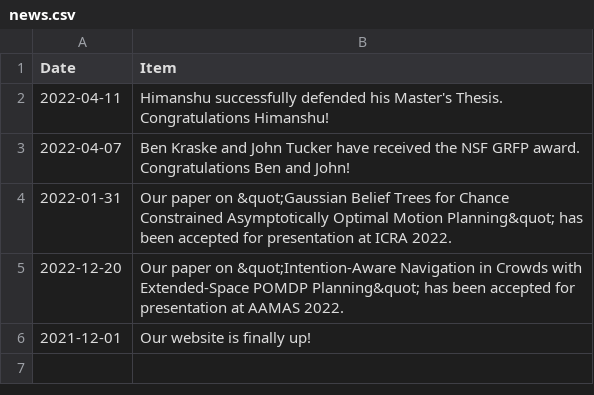
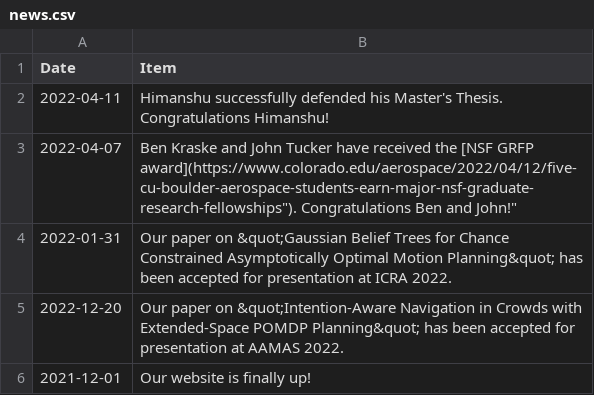
Before and after one commit to CU-ADCL/CU-ADCL.github.io, a CSV file: _data/news.csv, drawn as a sheet.

Commit message:
Update news.csv
Add link to GRFP announcement

```diff
--- a/_data/news.csv
+++ b/_data/news.csv
@@ -2,3 +2,3 @@ Date,Item
 2022-04-11,"Himanshu successfully defended his Master's Thesis. Congratulations Himanshu!"
-2022-04-07,"Ben Kraske and John Tucker have received the NSF GRFP award. Congratulations Ben and John!"
+2022-04-07,"Ben Kraske and John Tucker have received the [NSF GRFP award]("https://www.colorado.edu/aerospace/2022/04/12/five-cu-boulder-aerospace-students-earn-major-nsf-graduate-research-fellowships"). Congratulations Ben and John!"
 2022-01-31,"Our paper on &quot;Gaussian Belief Trees for Chance Constrained Asymptotically Optimal Motion Planning&quot; has been accepted for presentation at ICRA 2022."
```
